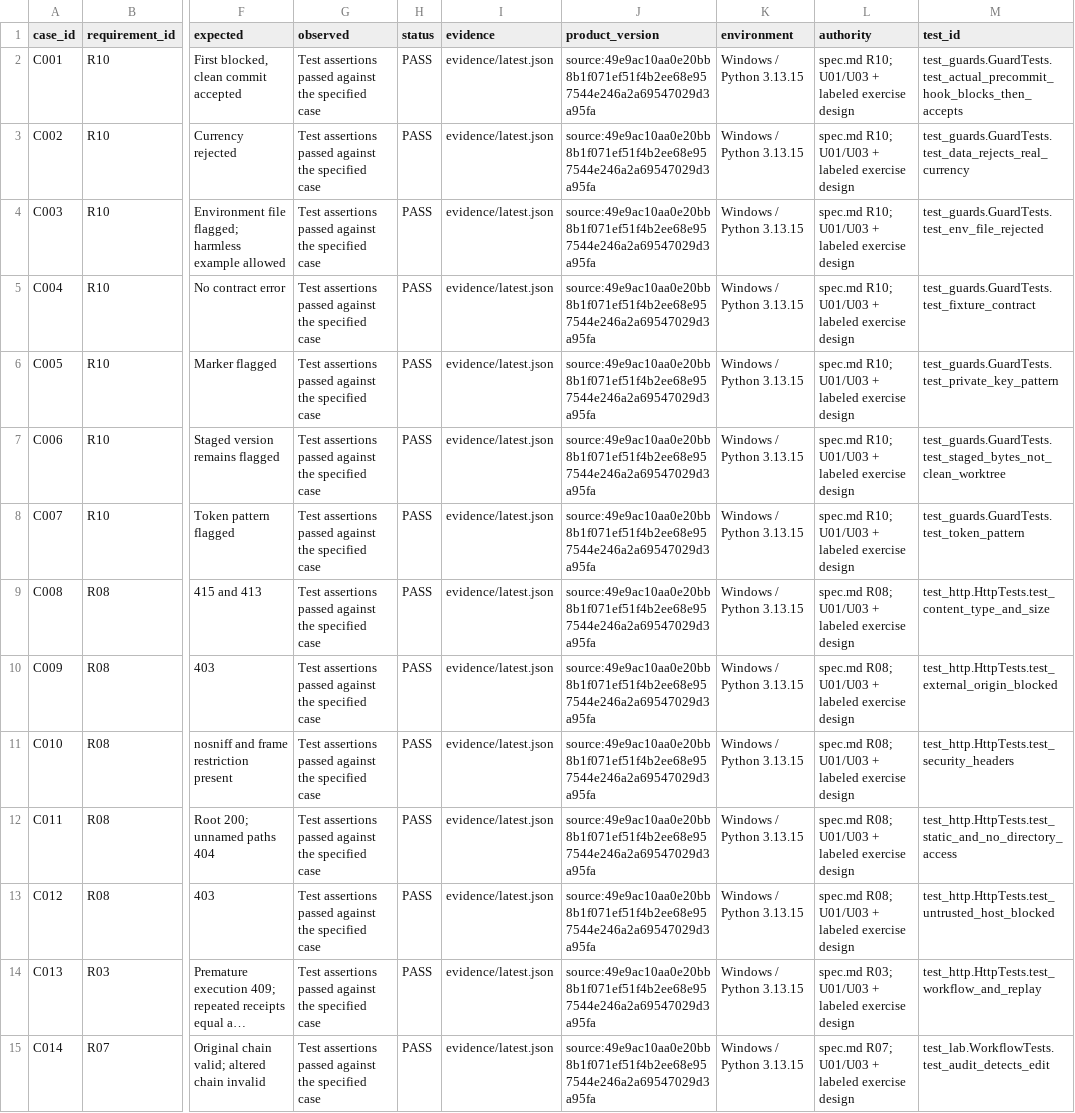
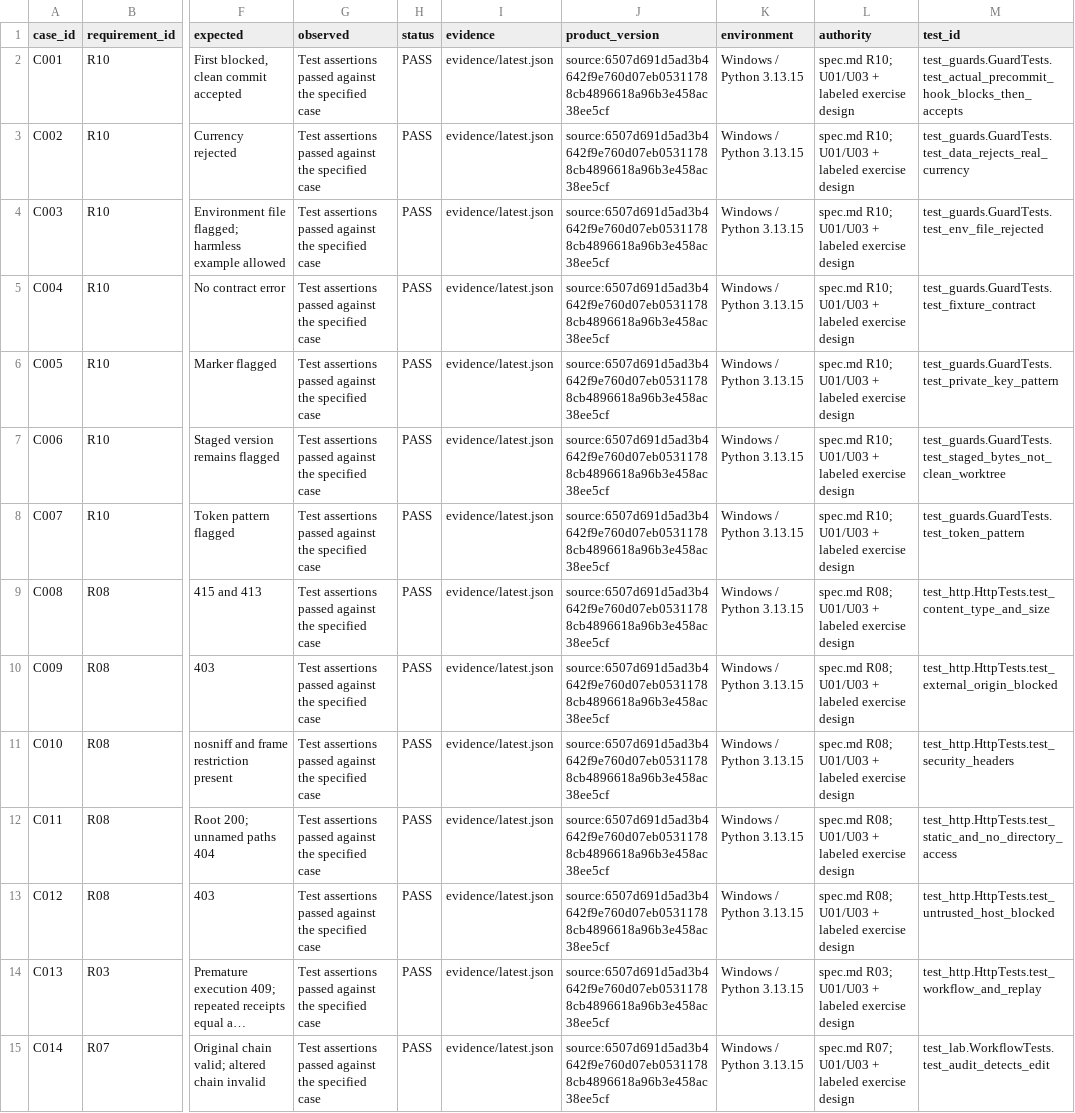
Before and after one commit to marcodiazleon/ai-implementation-lab, a CSV file: specs/001-support-demo/acceptance.csv, drawn as a sheet; only a part is shown, gaps mark what is left out; long unchanged cells end in …; the diff covers the shown part only; the diff names each change by its address in the sheet, - before the commit and + after, or states it on an @@ line.

```diff
--- a/specs/001-support-demo/acceptance.csv
+++ b/specs/001-support-demo/acceptance.csv
-J2:J15 (product_version): source:49e9ac10aa0e20bb8b1f071ef51f4b2ee68e957544e246a2a69547029d3a95fa
+J2:J15 (product_version): source:6507d691d5ad3b4642f9e760d07eb05311788cb4896618a96b3e458ac38ee5cf
```
Also changed, not shown: 1 added row and 79 edited cells elsewhere in this file, specs/002-expansion/acceptance.csv, 13 other files.
